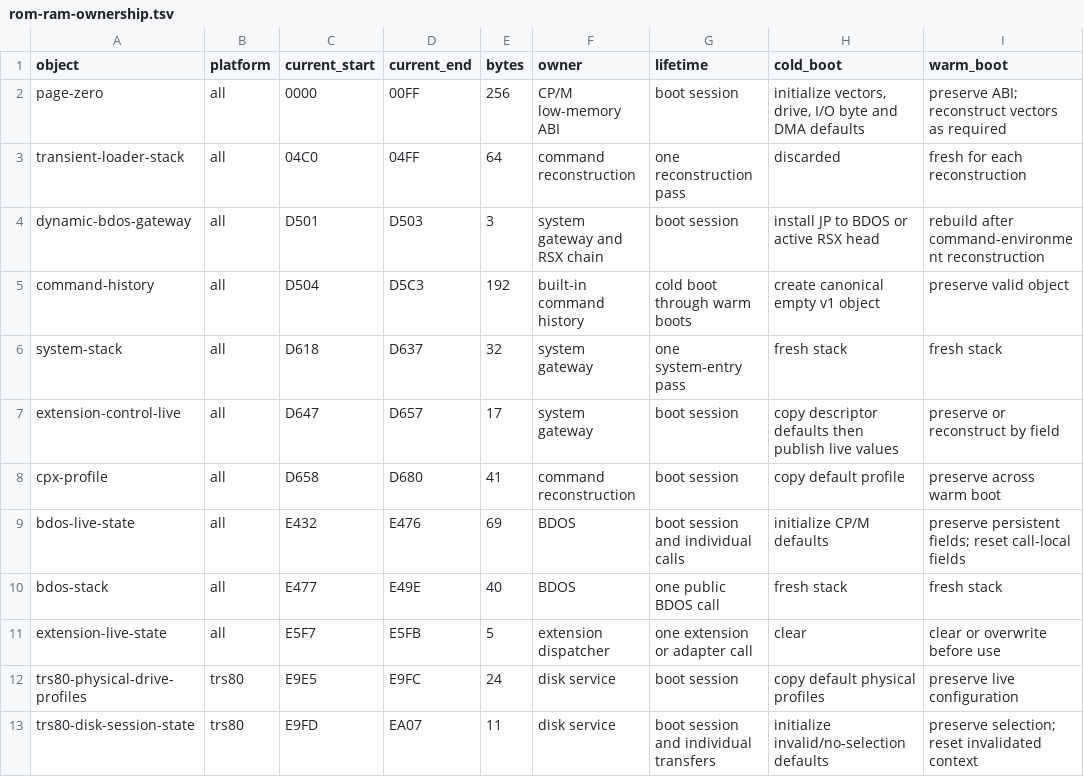
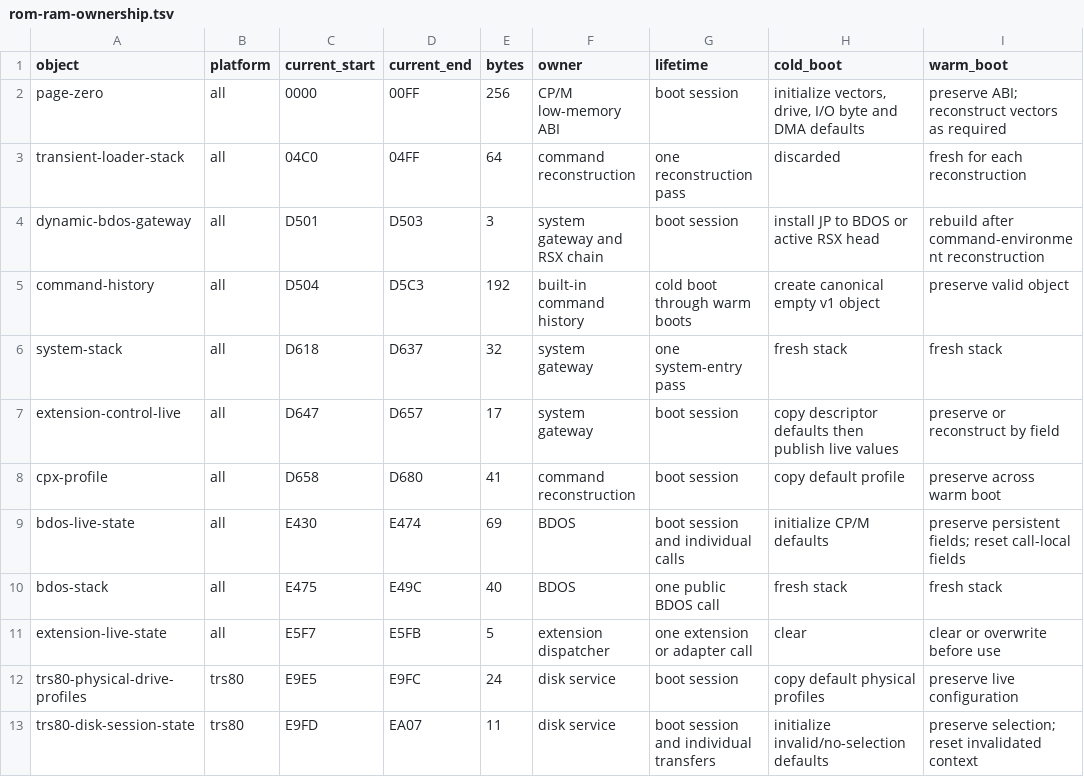
Before and after one commit to CPMArchives/BetterCPM, a TSV file: metadata/rom-ram-ownership.tsv, drawn as a sheet; only a part is shown; the diff names each change by its address in the sheet, - before the commit and + after, or states it on an @@ line.

```diff
--- a/metadata/rom-ram-ownership.tsv
+++ b/metadata/rom-ram-ownership.tsv
-C9 (current_start): E432
+C9 (current_start): E430
-D9 (current_end): E476
+D9 (current_end): E474
-C10 (current_start): E477
+C10 (current_start): E475
-D10 (current_end): E49E
+D10 (current_end): E49C
```
Also changed, not shown: metadata/rom-profile-ram-z80pack.tsv, 10 other files.
